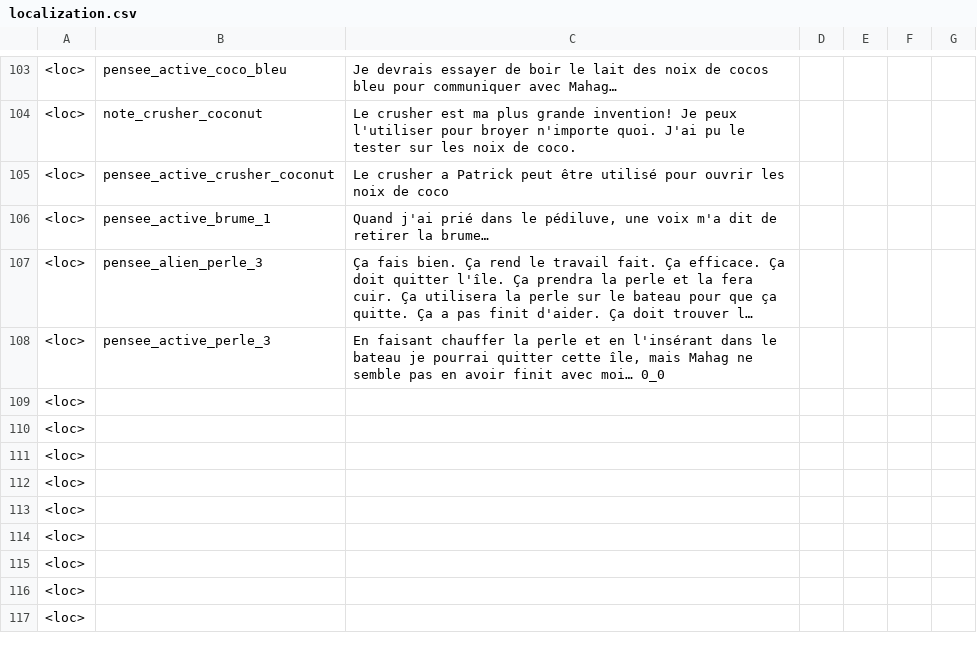
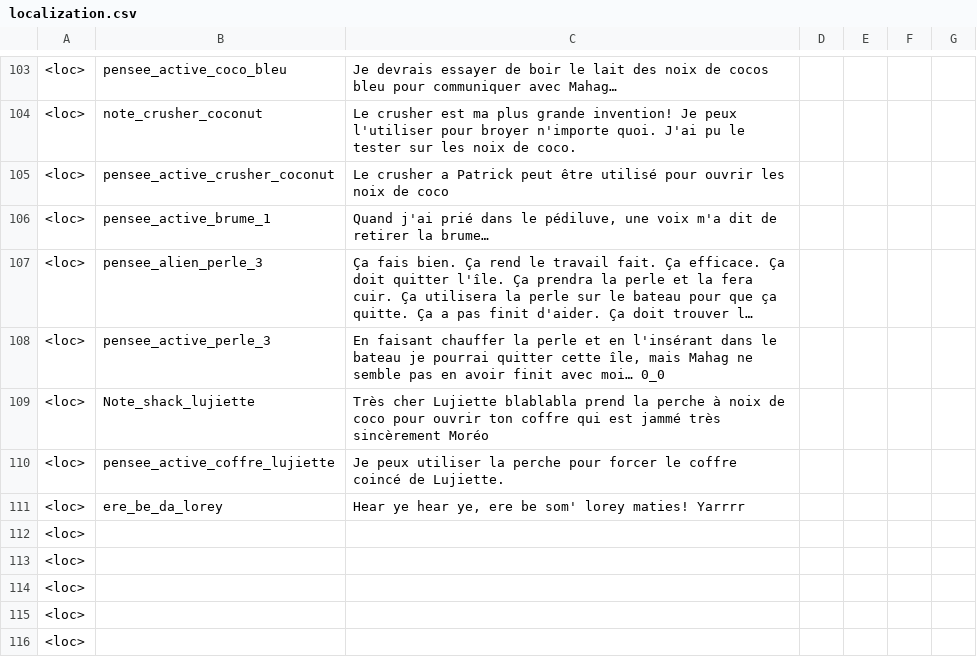
Before and after one commit to Theomn/Archipel, a CSV file: Assets/StreamingAssets/localization.csv, drawn as a sheet; only a part is shown, gaps mark what is left out; the shorter side is filled out with more unchanged rows; long unchanged cells end in …; the diff names each change by its address in the sheet, - before the commit and + after, or states it on an @@ line.

Commit message:
tout textes placeholder

```diff
--- a/Assets/StreamingAssets/localization.csv
+++ b/Assets/StreamingAssets/localization.csv
-B109: (empty)
+B109: Note_shack_lujiette
-C109: (empty)
+C109: Très cher Lujiette blablabla prend la perche à noix de coco pour ouvrir ton coffre qui est jammé très sincèrement Moréo
-B110: (empty)
+B110: pensee_active_coffre_lujiette
-C110: (empty)
+C110: Je peux utiliser la perche pour forcer le coffre coincé de Lujiette.
-B111: (empty)
+B111: ere_be_da_lorey
-C111: (empty)
+C111: Hear ye hear ye, ere be som' lorey maties! Yarrrr
```
